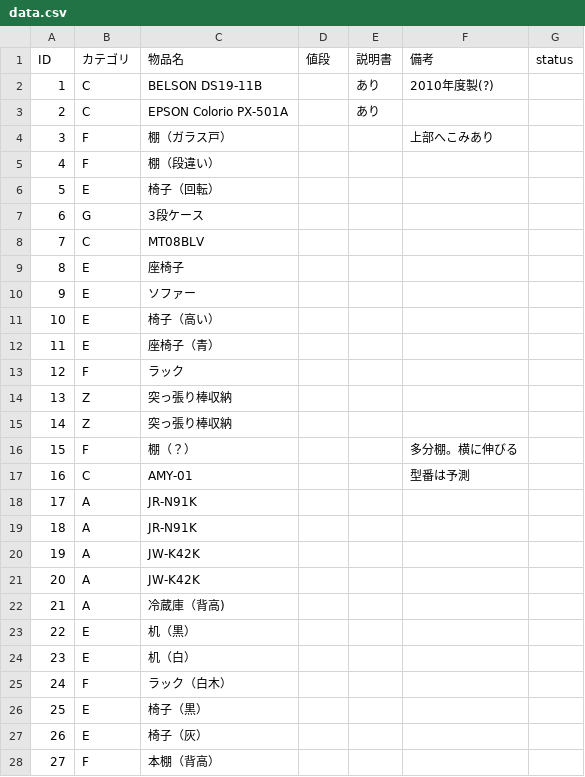
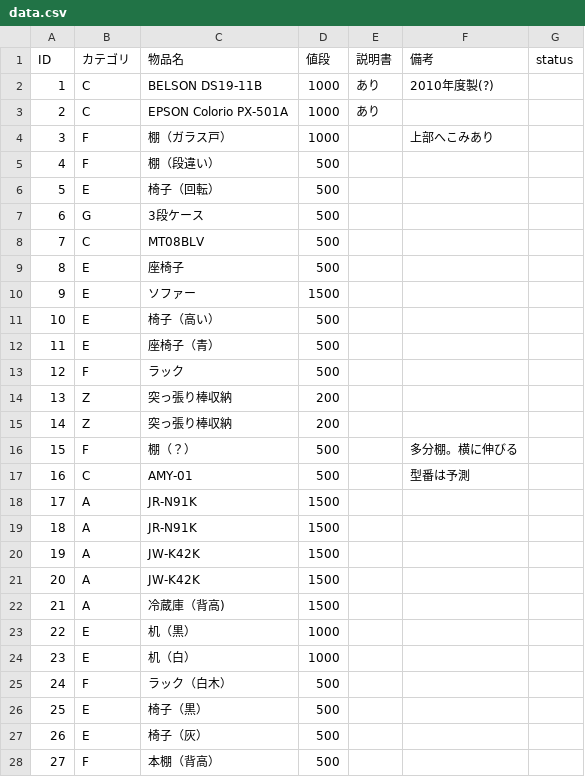
Before and after one commit to Omochice/reuse2020, a CSV file: data.csv, drawn as a sheet; only a part is shown; the diff covers the shown part only.

```diff
--- a/data.csv
+++ b/data.csv
@@ -1,28 +1,28 @@
 ID,カテゴリ,物品名,値段,説明書,備考,status
-1,C,BELSON DS19-11B,,あり,2010年度製(?),
-2,C,EPSON Colorio PX-501A,,あり,,
-3,F,棚（ガラス戸）,,,上部へこみあり,
-4,F,棚（段違い）,,,,
-5,E,椅子（回転）,,,,
-6,G,3段ケース,,,,
-7,C,MT08BLV,,,,
-8,E,座椅子,,,,
-9,E,ソファー,,,,
-10,E,椅子（高い）,,,,
-11,E,座椅子（青）,,,,
-12,F,ラック,,,,
-13,Z,突っ張り棒収納,,,,
-14,Z,突っ張り棒収納,,,,
-15,F,棚（？）,,,多分棚。横に伸びる,
-16,C,AMY-01,,,型番は予測,
-17,A,JR-N91K,,,,
-18,A,JR-N91K,,,,
-19,A,JW-K42K,,,,
-20,A,JW-K42K,,,,
-21,A,冷蔵庫（背高),,,,
-22,E,机（黒）,,,,
-23,E,机（白）,,,,
-24,F,ラック（白木）,,,,
-25,E,椅子（黒）,,,,
-26,E,椅子（灰）,,,,
-27,F,本棚（背高）,,,,
+1,C,BELSON DS19-11B,1000,あり,2010年度製(?),
+2,C,EPSON Colorio PX-501A,1000,あり,,
+3,F,棚（ガラス戸）,1000,,上部へこみあり,
+4,F,棚（段違い）,500,,,
+5,E,椅子（回転）,500,,,
+6,G,3段ケース,500,,,
+7,C,MT08BLV,500,,,
+8,E,座椅子,500,,,
+9,E,ソファー,1500,,,
+10,E,椅子（高い）,500,,,
+11,E,座椅子（青）,500,,,
+12,F,ラック,500,,,
+13,Z,突っ張り棒収納,200,,,
+14,Z,突っ張り棒収納,200,,,
+15,F,棚（？）,500,,多分棚。横に伸びる,
+16,C,AMY-01,500,,型番は予測,
+17,A,JR-N91K,1500,,,
+18,A,JR-N91K,1500,,,
+19,A,JW-K42K,1500,,,
+20,A,JW-K42K,1500,,,
+21,A,冷蔵庫（背高),1500,,,
+22,E,机（黒）,1000,,,
+23,E,机（白）,1000,,,
+24,F,ラック（白木）,500,,,
+25,E,椅子（黒）,500,,,
+26,E,椅子（灰）,500,,,
+27,F,本棚（背高）,500,,,
```
Also changed, not shown: 10 added rows and 20 edited cells elsewhere in this file, 39 other files.
